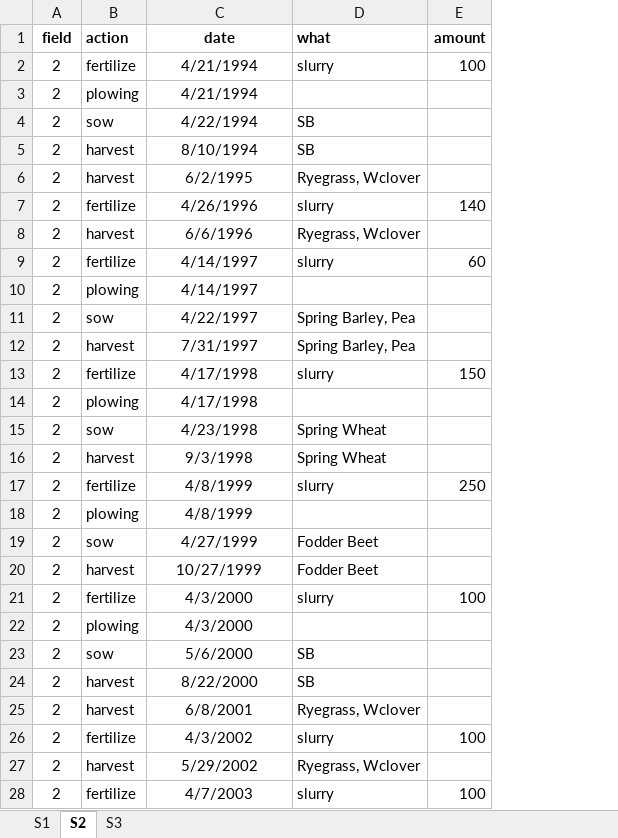
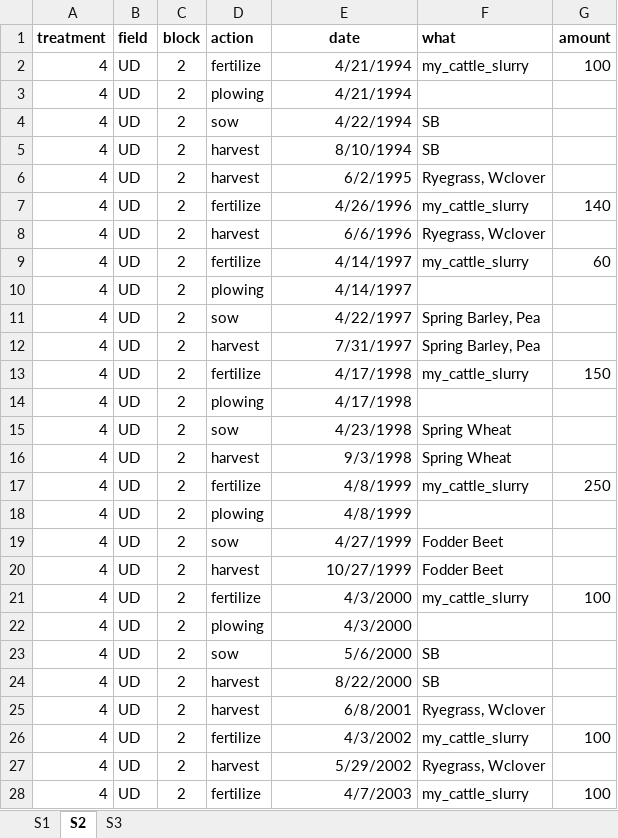
Before and after one commit to JacobGudbjerg/PyDaisy, an Excel workbook: Projects/STYR-N/S1-3_1993_2010_UD4.xlsx, sheet S2, drawn as a sheet; only a part is shown; values as stored, in another font and other column widths than the file's, no borders; addresses are those after the commit; the diff covers the shown part only; the diff names each change by its address in the sheet, - before the commit and + after, or states it on an @@ line.

```diff
--- a/Projects/STYR-N/S1-3_1993_2010_UD4.xlsx (sheet S2)
+++ b/Projects/STYR-N/S1-3_1993_2010_UD4.xlsx (sheet S2)
+column A (treatment), rows 2-28: all 4
+column B (field), rows 2-28: all UD
-C1: field
+C1: block
-E2:E28 alignment: center
+E2:E28 alignment: right
-F2 (what): slurry
+F2 (what): my_cattle_slurry
-F7 (what): slurry
+F7 (what): my_cattle_slurry
-F9 (what): slurry
+F9 (what): my_cattle_slurry
-F13 (what): slurry
+F13 (what): my_cattle_slurry
-F17 (what): slurry
+F17 (what): my_cattle_slurry
-F21 (what): slurry
+F21 (what): my_cattle_slurry
-F26 (what): slurry
+F26 (what): my_cattle_slurry
-F28 (what): slurry
+F28 (what): my_cattle_slurry
```
Also changed, not shown: 10 edited cells and cell formats elsewhere in this sheet, sheet S1, sheet S3, 44 other files.
